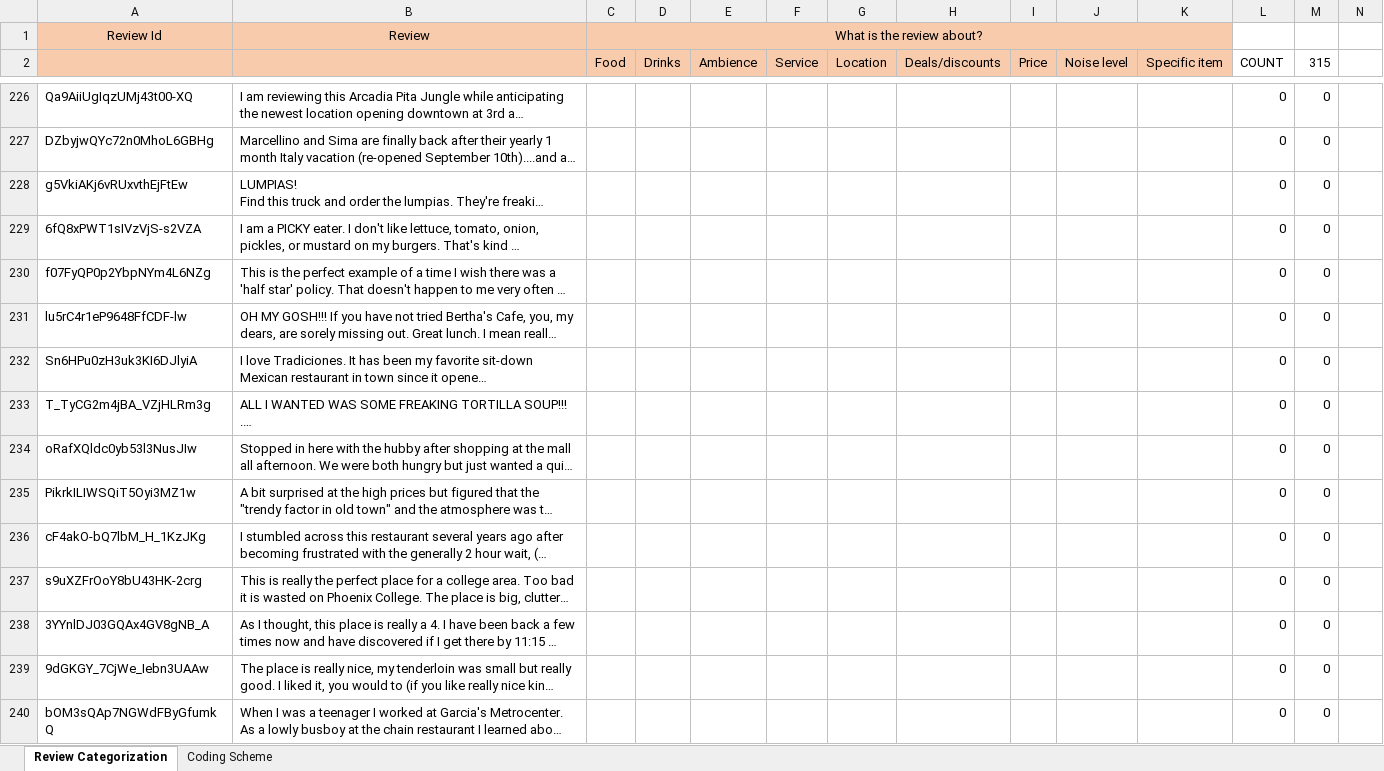
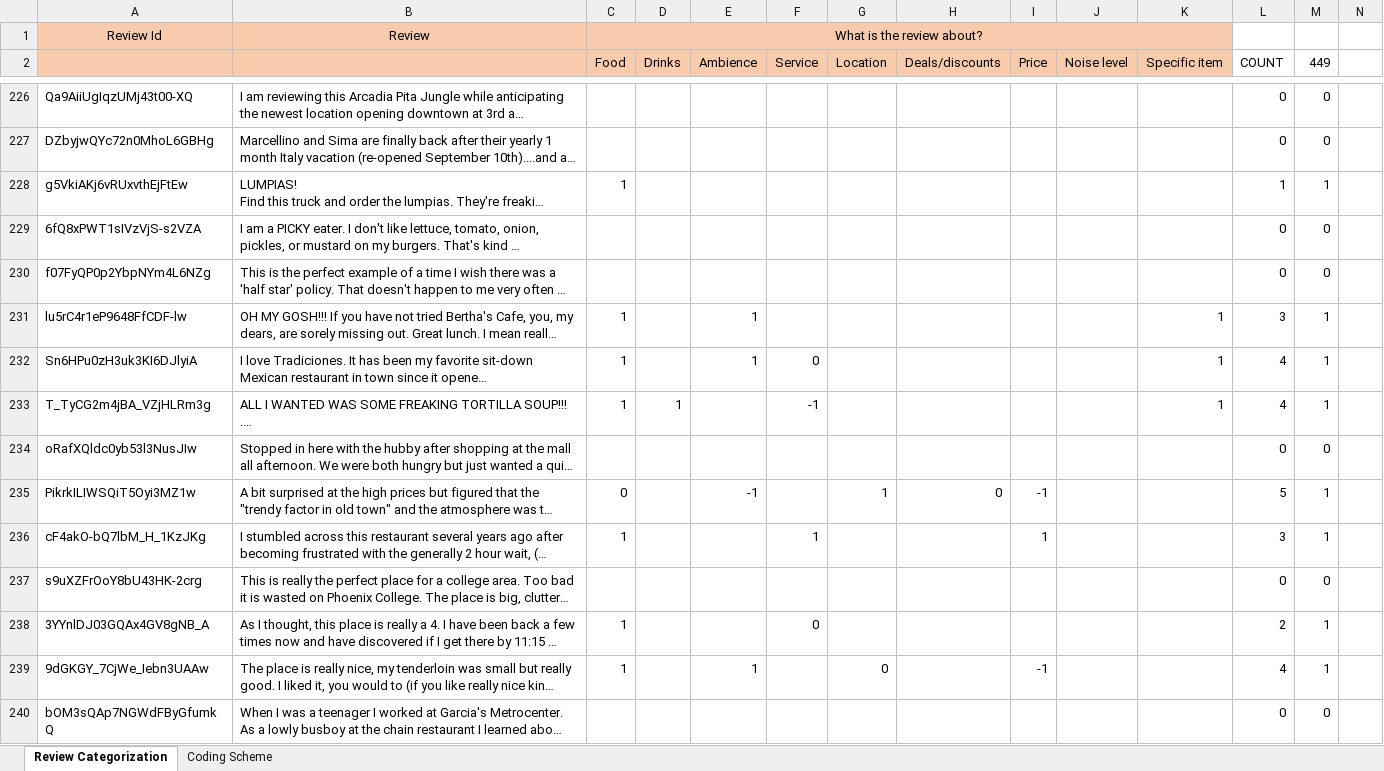
Before and after one commit to kusum18/yelp, an Excel workbook: Res/annotated_files/Train14-annotated.xlsx, sheet Review Categorization, drawn as a sheet; only a part is shown, gaps mark what is left out; long unchanged cells end in …; values as stored, in another font and other column widths than the file's, no borders; the diff covers the shown part only; the diff names each change by its address in the sheet, - before the commit and + after, or states it on an @@ line.

```diff
--- a/Res/annotated_files/Train14-annotated.xlsx (sheet Review Categorization)
+++ b/Res/annotated_files/Train14-annotated.xlsx (sheet Review Categorization)
-M2: 315
+M2: 449
-C228 (Food): (empty)
+C228 (Food): 1
-L228 (COUNT): 0
+L228 (COUNT): 1
-M228 (449): 0
+M228 (449): 1
-C231:C233 (Food): (empty)
+C231:C233 (Food): 1
-E231:E232 (Ambience): (empty)
+E231:E232 (Ambience): 1
-K231:K233 (Specific item): (empty)
+K231:K233 (Specific item): 1
-L231 (COUNT): 0
+L231 (COUNT): 3
-M231:M233 (449): 0
+M231:M233 (449): 1
-F232 (Service): (empty)
+F232 (Service): 0
-L232:L233 (COUNT): 0
+L232:L233 (COUNT): 4
-D233 (Drinks): (empty)
+D233 (Drinks): 1
-F233 (Service): (empty)
+F233 (Service): -1
-C235 (Food): (empty)
+C235 (Food): 0
-E235 (Ambience): (empty)
+E235 (Ambience): -1
-G235 (Location): (empty)
+G235 (Location): 1
-H235 (Deals/discounts): (empty)
+H235 (Deals/discounts): 0
-I235 (Price): (empty)
+I235 (Price): -1
-L235 (COUNT): 0
+L235 (COUNT): 5
-M235:M236 (449): 0
+M235:M236 (449): 1
-C236 (Food): (empty)
+C236 (Food): 1
-F236 (Service): (empty)
+F236 (Service): 1
-I236 (Price): (empty)
+I236 (Price): 1
-L236 (COUNT): 0
+L236 (COUNT): 3
-C238:C239 (Food): (empty)
+C238:C239 (Food): 1
-F238 (Service): (empty)
+F238 (Service): 0
-L238 (COUNT): 0
+L238 (COUNT): 2
-M238:M239 (449): 0
+M238:M239 (449): 1
-E239 (Ambience): (empty)
+E239 (Ambience): 1
-G239 (Location): (empty)
+G239 (Location): 0
-I239 (Price): (empty)
+I239 (Price): -1
-L239 (COUNT): 0
+L239 (COUNT): 4
```
Also changed, not shown: 691 edited cells elsewhere in this sheet, 6 other files.
